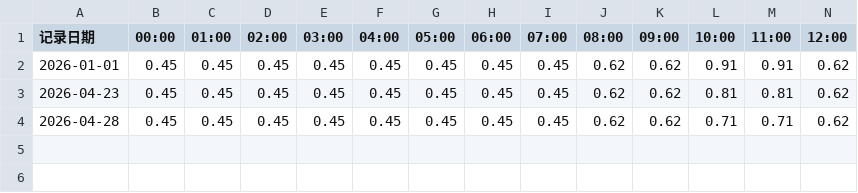
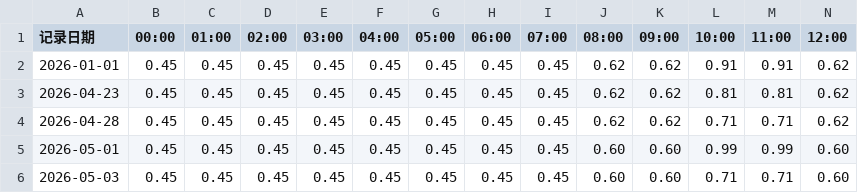
Before and after one commit to TsaiZinan/solar-roi-calculator, a CSV file: 数据/充电桩定价.csv, drawn as a sheet; only a part is shown; rows hold the shown columns only; the diff names each change by its address in the sheet, - before the commit and + after, or states it on an @@ line.

```diff
--- a/数据/充电桩定价.csv
+++ b/数据/充电桩定价.csv
+row 5: 2026-05-01 | 0.45 | 0.45 | 0.45 | 0.45 | 0.45 | 0.45 | 0.45 | 0.45 | 0.60 | 0.60 | 0.99 | 0.99 | 0.60
+row 6: 2026-05-03 | 0.45 | 0.45 | 0.45 | 0.45 | 0.45 | 0.45 | 0.45 | 0.45 | 0.60 | 0.60 | 0.71 | 0.71 | 0.60
```
Also changed, not shown: 数据/电网电价.csv, 14 other files.
